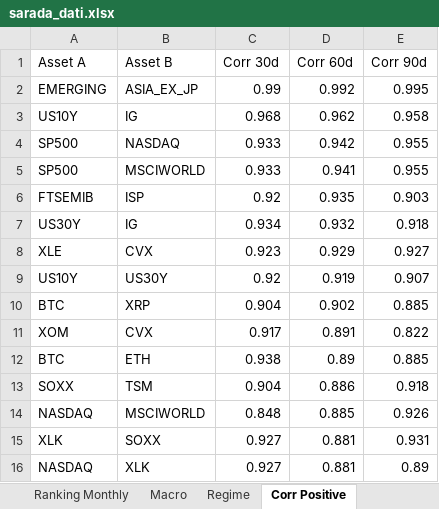
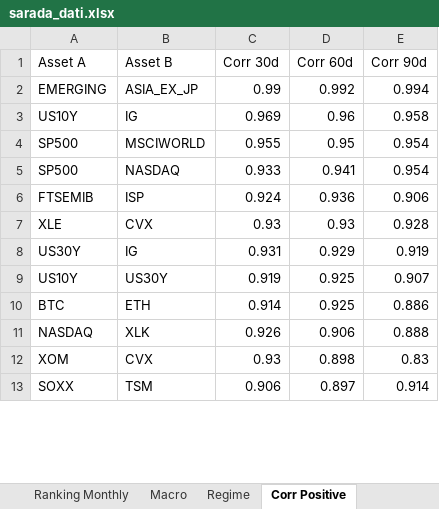
Before and after one commit to giapal96-star/jennifer-trading-dashbord, an Excel workbook: docs/sarada_dati.xlsx, sheet Corr Positive, drawn as a sheet; only a part is shown; values as stored, in another font and other column widths than the file's, no borders; removed rows and columns are numbered as before the commit, all else as after; the diff covers the shown part only; the diff names each change by its address in the sheet, - before the commit and + after, or states it on an @@ line.

```diff
--- a/docs/sarada_dati.xlsx (sheet Corr Positive)
+++ b/docs/sarada_dati.xlsx (sheet Corr Positive)
-E2 (Corr 90d): 0.995
+E2 (Corr 90d): 0.994
-C3 (Corr 30d): 0.968
+C3 (Corr 30d): 0.969
-D3 (Corr 60d): 0.962
+D3 (Corr 60d): 0.96
-row 4: SP500 | NASDAQ | 0.933 | 0.942 | 0.955
+row 4: SP500 | MSCIWORLD | 0.955 | 0.95 | 0.954
-B5 (Asset B): MSCIWORLD
+B5 (Asset B): NASDAQ
-E5 (Corr 90d): 0.955
+E5 (Corr 90d): 0.954
-C6 (Corr 30d): 0.92
+C6 (Corr 30d): 0.924
-D6 (Corr 60d): 0.935
+D6 (Corr 60d): 0.936
-E6 (Corr 90d): 0.903
+E6 (Corr 90d): 0.906
-row 7: US30Y | IG | 0.934 | 0.932 | 0.918
-C7 (Corr 30d): 0.923
+C7 (Corr 30d): 0.93
-D7 (Corr 60d): 0.929
+D7 (Corr 60d): 0.93
-E7 (Corr 90d): 0.927
+E7 (Corr 90d): 0.928
+row 8: US30Y | IG | 0.931 | 0.929 | 0.919
-C9 (Corr 30d): 0.92
+C9 (Corr 30d): 0.919
-D9 (Corr 60d): 0.919
+D9 (Corr 60d): 0.925
-row 10: BTC | XRP | 0.904 | 0.902 | 0.885
-row 11: XOM | CVX | 0.917 | 0.891 | 0.822
-C10 (Corr 30d): 0.938
+C10 (Corr 30d): 0.914
-D10 (Corr 60d): 0.89
+D10 (Corr 60d): 0.925
-E10 (Corr 90d): 0.885
+E10 (Corr 90d): 0.886
-row 13: SOXX | TSM | 0.904 | 0.886 | 0.918
-row 14: NASDAQ | MSCIWORLD | 0.848 | 0.885 | 0.926
-row 15: XLK | SOXX | 0.927 | 0.881 | 0.931
-C11 (Corr 30d): 0.927
+C11 (Corr 30d): 0.926
-D11 (Corr 60d): 0.881
+D11 (Corr 60d): 0.906
-E11 (Corr 90d): 0.89
+E11 (Corr 90d): 0.888
+row 12: XOM | CVX | 0.93 | 0.898 | 0.83
+row 13: SOXX | TSM | 0.906 | 0.897 | 0.914
```
Also changed, not shown: 4 added rows, 1 removed row and 11 edited cells elsewhere in this sheet, sheet Ranking Weekly, sheet Ranking Daily, sheet Ranking Monthly, sheet Corr Negative, sheet Macro, sheet Regime, 2 other files.
